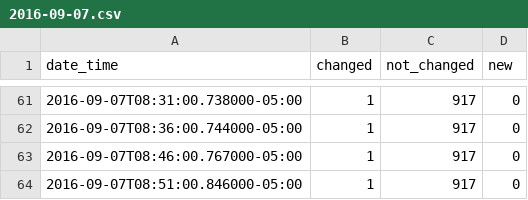
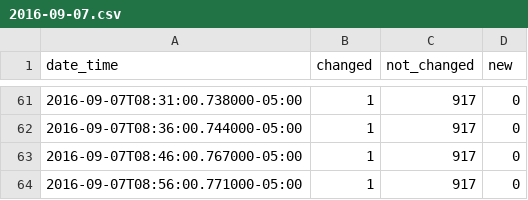
Before and after one commit to cityofaustin/atd-data-publishing, a CSV file: logs/signals-on-flash/2016-09-07.csv, drawn as a sheet; only a part is shown, gaps mark what is left out.

Commit message:
Automated commit 2016-09-07

```diff
--- a/logs/signals-on-flash/2016-09-07.csv
+++ b/logs/signals-on-flash/2016-09-07.csv
@@ -63,2 +63,2 @@ date_time,changed,not_changed,new
 2016-09-07T08:46:00.767000-05:00,1,917,0
-2016-09-07T08:51:00.846000-05:00,1,917,0
+2016-09-07T08:56:00.771000-05:00,1,917,0
```
